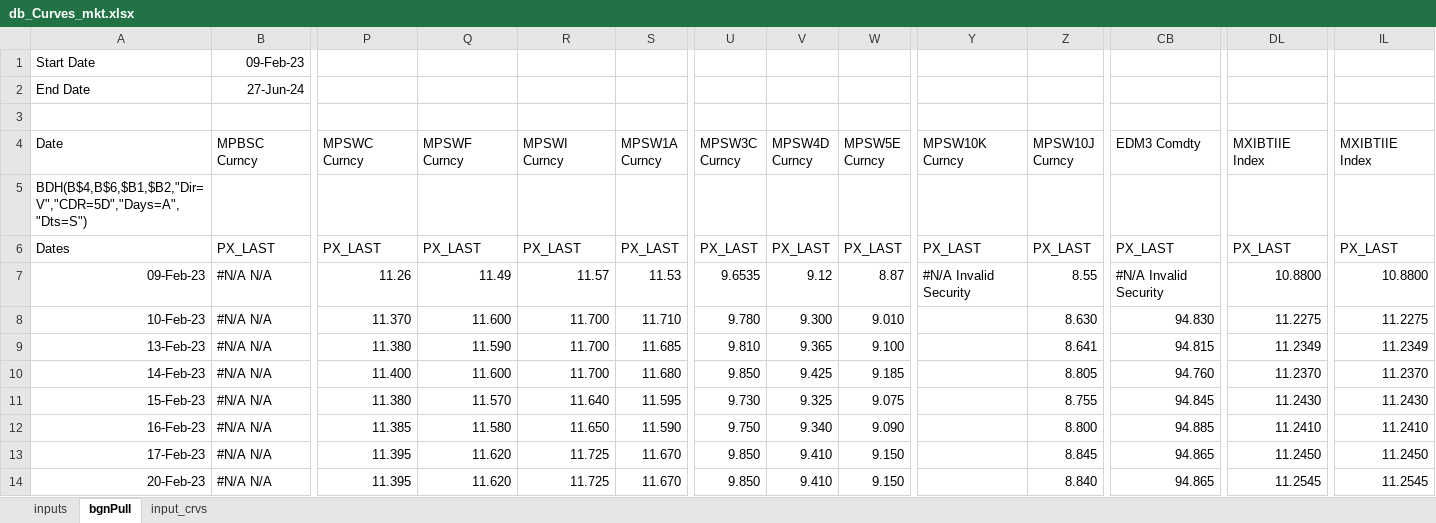
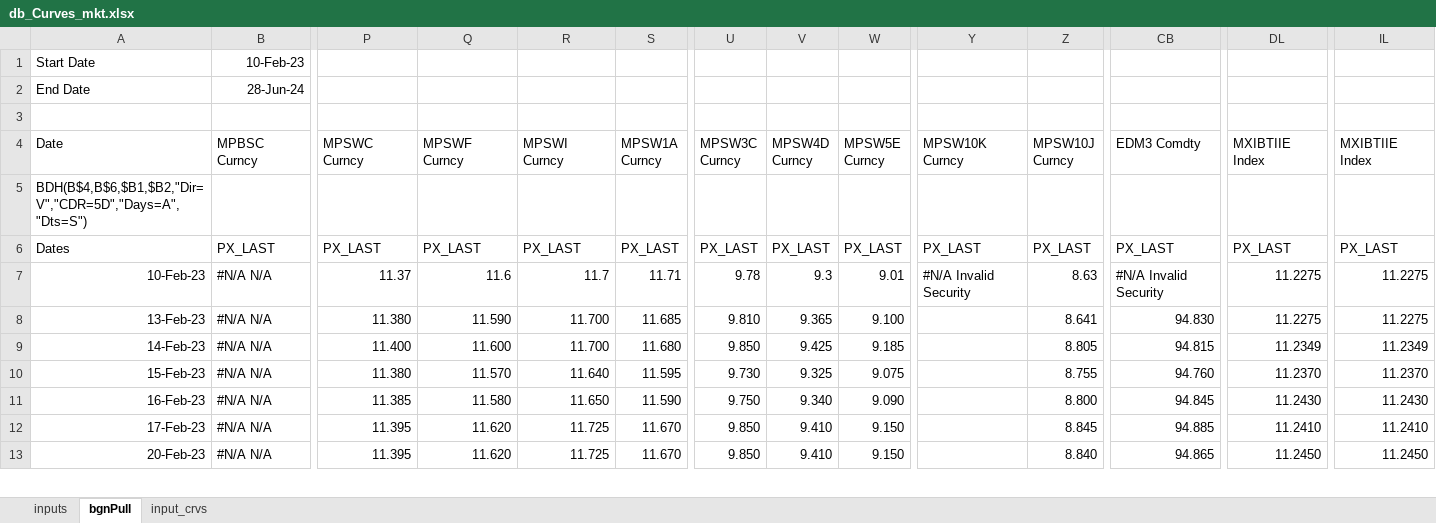
Before and after one commit to arnois/Quant_Sciencie, an Excel workbook: YieldCurveBootstrapping/resources/db_Curves_mkt.xlsx, sheet bgnPull, drawn as a sheet; only a part is shown, gaps mark what is left out; values as stored, in another font and other column widths than the file's, no borders; removed rows and columns are numbered as before the commit, all else as after; rows hold the shown columns only; the diff covers the shown part only; the diff names each change by its address in the sheet, - before the commit and + after, or states it on an @@ line.

```diff
--- a/YieldCurveBootstrapping/resources/db_Curves_mkt.xlsx (sheet bgnPull)
+++ b/YieldCurveBootstrapping/resources/db_Curves_mkt.xlsx (sheet bgnPull)
-B1 (MPBSC Curncy): 09-Feb-23
+B1 (MPBSC Curncy): 10-Feb-23
-B2 (MPBSC Curncy): 27-Jun-24
+B2 (MPBSC Curncy): 28-Jun-24
-row 7: 09-Feb-23 | #N/A N/A | 11.26 | 11.49 | 11.57 | 11.53 | 9.6535 | 9.12 | 8.87 | #N/A Invalid Security | 8.55 | #N/A Invalid Security | 10.8800 | 10.8800
-P7 (MPSWC Curncy): 11.370
+P7 (MPSWC Curncy): 11.37
-Q7 (MPSWF Curncy): 11.600
+Q7 (MPSWF Curncy): 11.6
-R7 (MPSWI Curncy): 11.700
+R7 (MPSWI Curncy): 11.7
-S7 (MPSW1A Curncy): 11.710
+S7 (MPSW1A Curncy): 11.71
-U7 (MPSW3C Curncy): 9.780
+U7 (MPSW3C Curncy): 9.78
-V7 (MPSW4D Curncy): 9.300
+V7 (MPSW4D Curncy): 9.3
-W7 (MPSW5E Curncy): 9.010
+W7 (MPSW5E Curncy): 9.01
-Y7 (MPSW10K Curncy): (empty)
+Y7 (MPSW10K Curncy): #N/A Invalid Security
-Z7 (MPSW10J Curncy): 8.630
+Z7 (MPSW10J Curncy): 8.63
-CB7 (EDM3 Comdty): 94.830
+CB7 (EDM3 Comdty): #N/A Invalid Security
-CB8 (EDM3 Comdty): 94.815
+CB8 (EDM3 Comdty): 94.830
-DL8 (MXIBTIIE Index): 11.2349
+DL8 (MXIBTIIE Index): 11.2275
-IL8 (MXIBTIIE Index): 11.2349
+IL8 (MXIBTIIE Index): 11.2275
-CB9 (EDM3 Comdty): 94.760
+CB9 (EDM3 Comdty): 94.815
-DL9 (MXIBTIIE Index): 11.2370
+DL9 (MXIBTIIE Index): 11.2349
-IL9 (MXIBTIIE Index): 11.2370
+IL9 (MXIBTIIE Index): 11.2349
-CB10 (EDM3 Comdty): 94.845
+CB10 (EDM3 Comdty): 94.760
-DL10 (MXIBTIIE Index): 11.2430
+DL10 (MXIBTIIE Index): 11.2370
-IL10 (MXIBTIIE Index): 11.2430
+IL10 (MXIBTIIE Index): 11.2370
-CB11 (EDM3 Comdty): 94.885
+CB11 (EDM3 Comdty): 94.845
-DL11 (MXIBTIIE Index): 11.2410
+DL11 (MXIBTIIE Index): 11.2430
-IL11 (MXIBTIIE Index): 11.2410
+IL11 (MXIBTIIE Index): 11.2430
-CB12 (EDM3 Comdty): 94.865
+CB12 (EDM3 Comdty): 94.885
-DL12 (MXIBTIIE Index): 11.2450
+DL12 (MXIBTIIE Index): 11.2410
-IL12 (MXIBTIIE Index): 11.2450
+IL12 (MXIBTIIE Index): 11.2410
-DL13 (MXIBTIIE Index): 11.2545
+DL13 (MXIBTIIE Index): 11.2450
-IL13 (MXIBTIIE Index): 11.2545
+IL13 (MXIBTIIE Index): 11.2450
```
Also changed, not shown: 1 added row and 982 edited cells elsewhere in this sheet, sheet input_crvs, formulas that keep their value, 1 other file.
